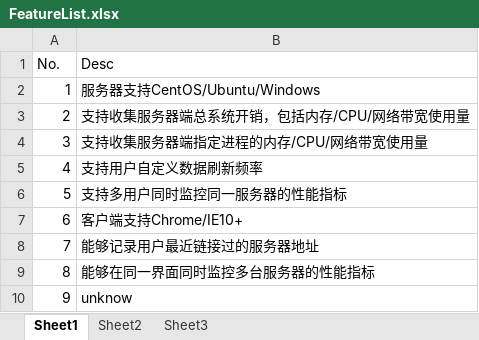
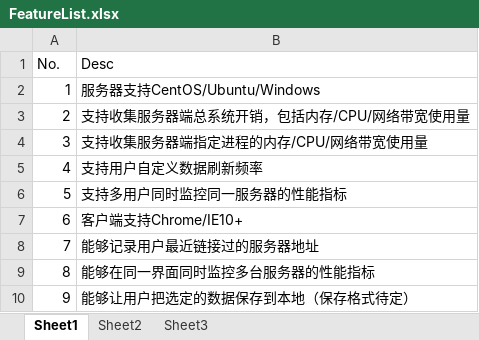
Before and after one commit to SilentTiger/Heimdallr, an Excel workbook: 1_Management/FeatureList.xlsx, sheet Sheet1, drawn as a sheet; values as stored, in another font and other column widths than the file's, no borders; the diff names each change by its address in the sheet, - before the commit and + after, or states it on an @@ line.

Commit message:
update feature list

```diff
--- a/1_Management/FeatureList.xlsx (sheet Sheet1)
+++ b/1_Management/FeatureList.xlsx (sheet Sheet1)
-B10 (Desc): unknow
+B10 (Desc): 能够让用户把选定的数据保存到本地（保存格式待定）
```
